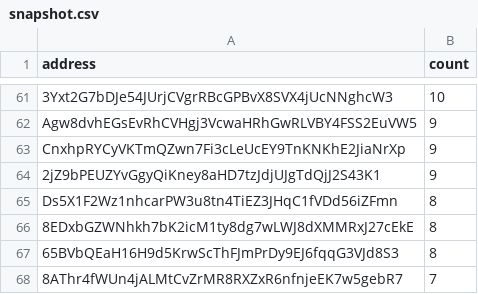
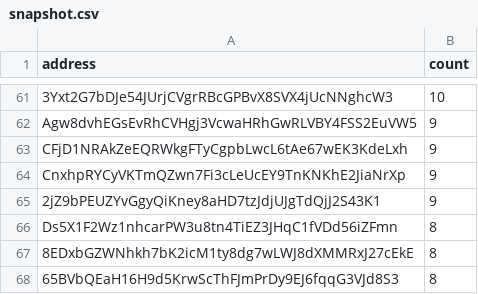
Before and after one commit to QuekzDev/snapshot, a CSV file: snapshot.csv, drawn as a sheet; only a part is shown, gaps mark what is left out; the shorter side is filled out with more unchanged rows; the diff names each change by its address in the sheet, - before the commit and + after, or states it on an @@ line.

```diff
--- a/snapshot.csv
+++ b/snapshot.csv
+row 63: CFjD1NRAkZeEQRWkgFTyCgpbLwcL6tAe67wEK3KdeLxh | 9
```
